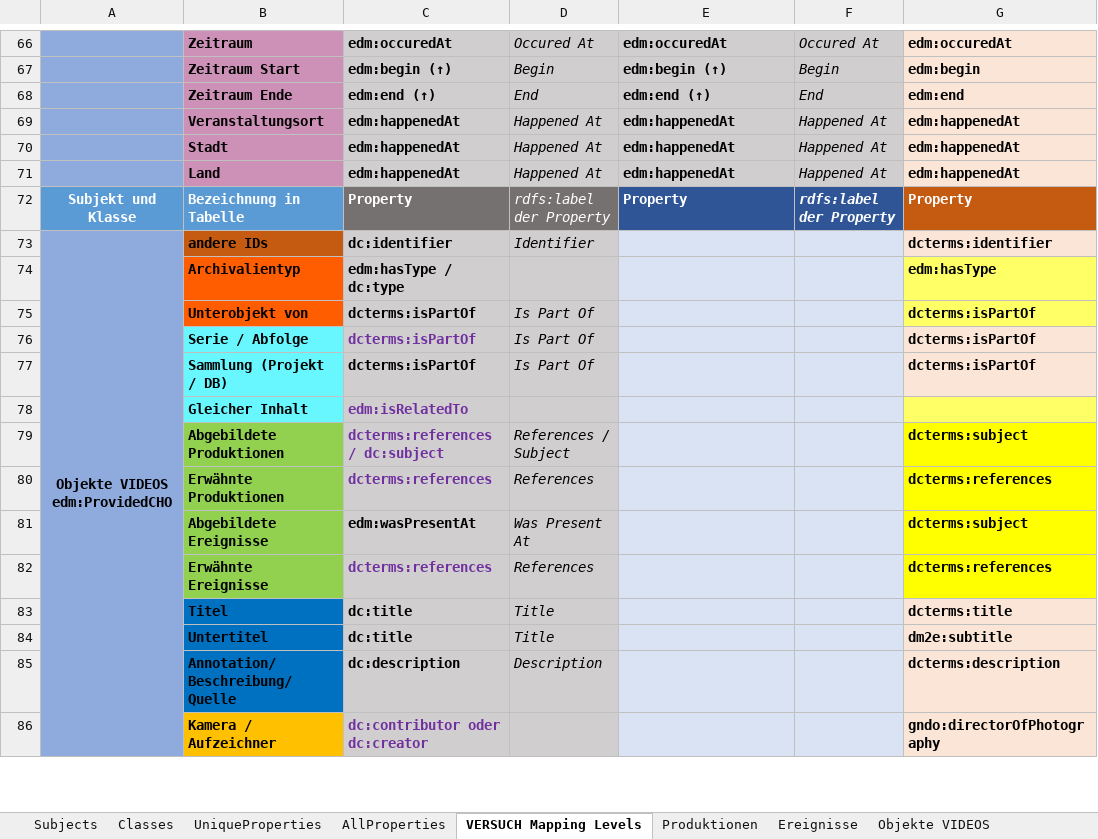
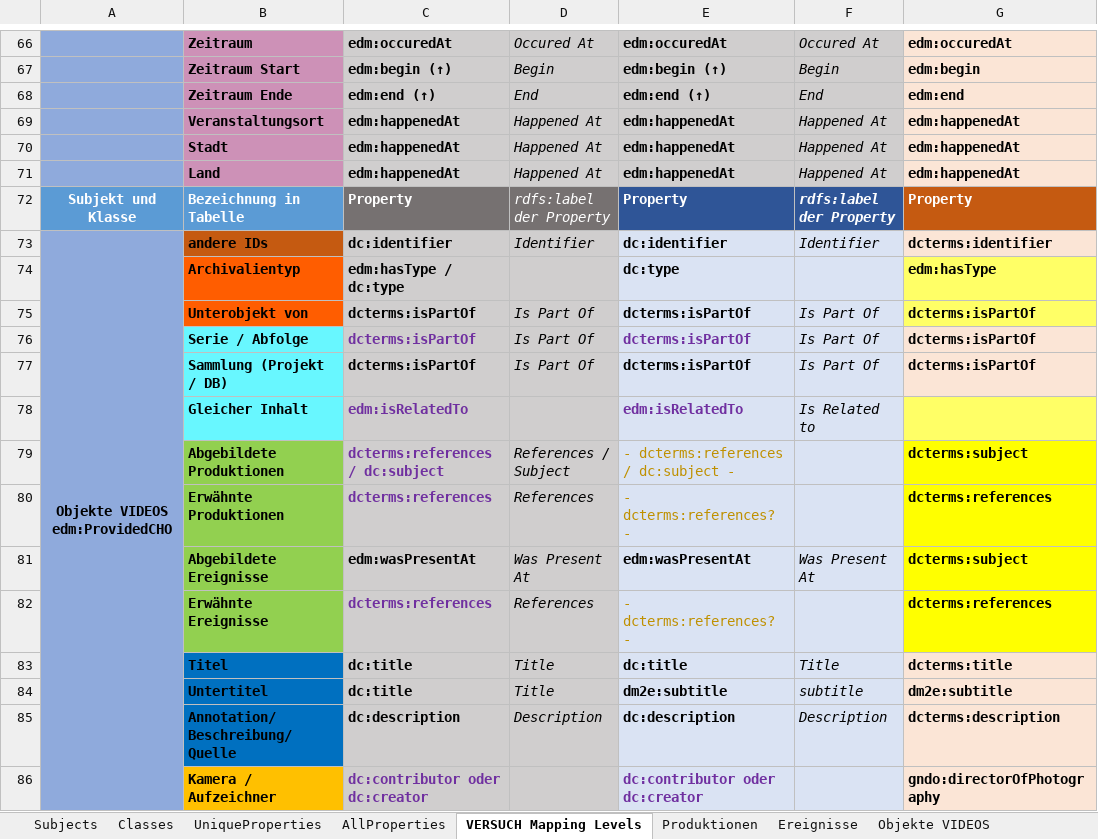
Before and after one commit to mawittbe/NVT_Data-Model, an Excel workbook: Mapping/Mapping_Metadatentabelle.xlsx, sheet VERSUCH Mapping Levels, drawn as a sheet; only a part is shown, gaps mark what is left out; values as stored, in another font and other column widths than the file's, no borders; the diff covers the shown part only; the diff names each change by its address in the sheet, - before the commit and + after, or states it on an @@ line.

Commit message:
In "VERSUCH Mapping Levels" - Level 0 und Level 1 komplett
- Produktionen sind bis jetzt nicht mit Properties gefüllt, da nicht in EDM vorhanden oder wenn als edm:providedCHO gemapped gleich wie bei anderen CHOs

```diff
--- a/Mapping/Mapping_Metadatentabelle.xlsx (sheet VERSUCH Mapping Levels)
+++ b/Mapping/Mapping_Metadatentabelle.xlsx (sheet VERSUCH Mapping Levels)
-E73: (empty)
+E73: dc:identifier
-F73: (empty)
+F73: Identifier
-E74: (empty)
+E74: dc:type
-E75:E77: (empty)
+E75:E77: dcterms:isPartOf
-F75:F77: (empty)
+F75:F77: Is Part Of
-E78: (empty)
+E78: edm:isRelatedTo
-F78: (empty)
+F78: Is Related to
-E79: (empty)
+E79: - dcterms:references / dc:subject -
-E80: (empty)
+E80: - dcterms:references? -
-E81: (empty)
+E81: edm:wasPresentAt
-F81: (empty)
+F81: Was Present At
-E82: (empty)
+E82: - dcterms:references? -
-E83: (empty)
+E83: dc:title
-F83: (empty)
+F83: Title
-E84: (empty)
+E84: dm2e:subtitle
-F84: (empty)
+F84: subtitle
-E85: (empty)
+E85: dc:description
-F85: (empty)
+F85: Description
-E86: (empty)
+E86: dc:contributor oder dc:creator
```
Also changed, not shown: 327 edited cells, cell formats and merged cells elsewhere in this sheet.
